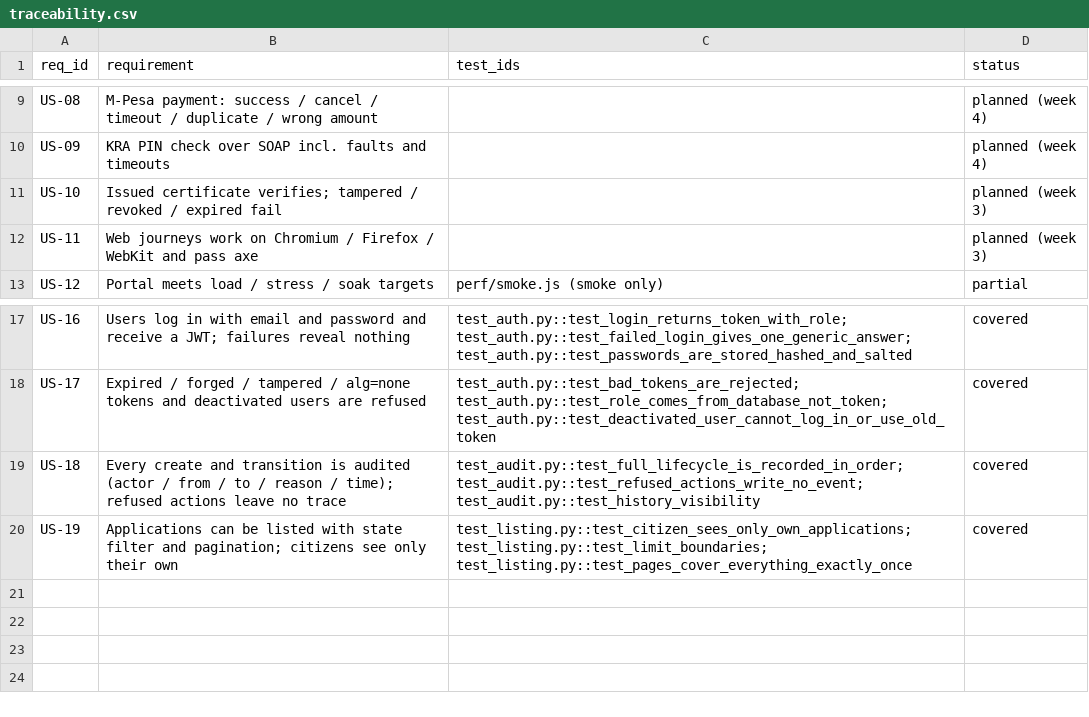
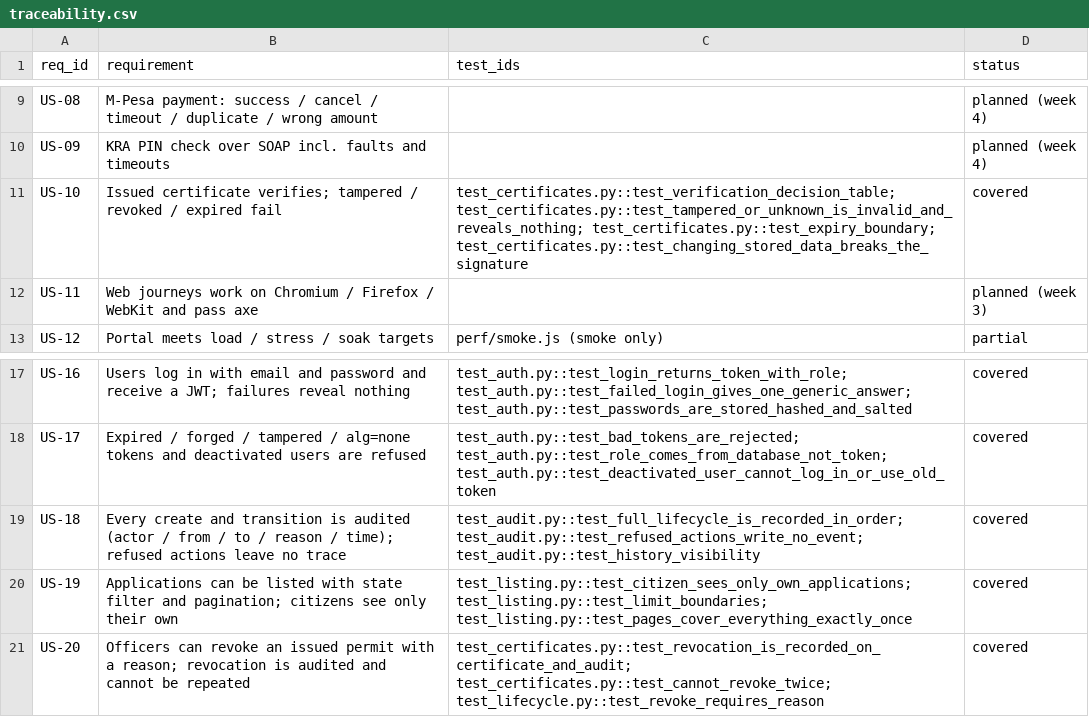
Before and after one commit to Daniel-Kav/permitpass-qa, a CSV file: docs/traceability.csv, drawn as a sheet; only a part is shown, gaps mark what is left out.

```diff
--- a/docs/traceability.csv
+++ b/docs/traceability.csv
@@ -10,3 +10,3 @@ US-08,M-Pesa payment: success / cancel / timeout / duplicate / wrong amount,,pla
 US-09,KRA PIN check over SOAP incl. faults and timeouts,,planned (week 4)
-US-10,Issued certificate verifies; tampered / revoked / expired fail,,planned (week 3)
+US-10,Issued certificate verifies; tampered / revoked / expired fail,test_certificates.py::test_verification_decision_table; test_certificates.py::test_tampered_or_unknown_is_invalid_and_reveals_nothing; test_certificates.py::test_expiry_boundary; test_certificates.py::test_changing_stored_data_breaks_the_signature,covered
 US-11,Web journeys work on Chromium / Firefox / WebKit and pass axe,,planned (week 3)
@@ -20 +20,2 @@ US-18,Every create and transition is audited (actor / from / to / reason / time)
 US-19,Applications can be listed with state filter and pagination; citizens see only their own,test_listing.py::test_citizen_sees_only_own_applications; test_listing.py::test_limit_boundaries; test_listing.py::test_pages_cover_everything_exactly_once,covered
+US-20,Officers can revoke an issued permit with a reason; revocation is audited and cannot be repeated,test_certificates.py::test_revocation_is_recorded_on_certificate_and_audit; test_certificates.py::test_cannot_revoke_twice; test_lifecycle.py::test_revoke_requires_reason,covered
```
Also changed, not shown: 4 other files.
